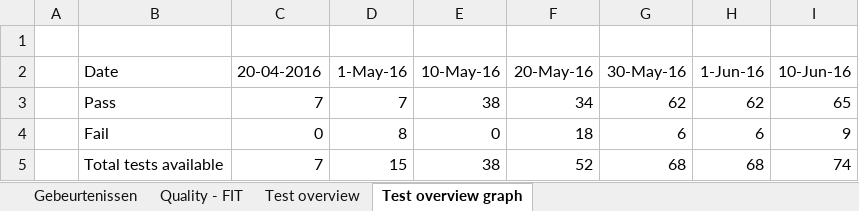
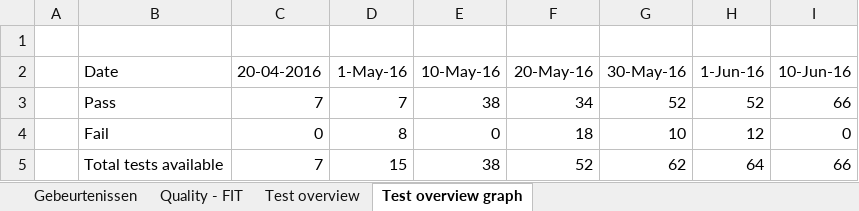
Before and after one commit to niekvandael/iTalent, an Excel workbook: italent/documents/quality/Requirements and FIT criteria.xlsx, sheet Test overview graph, drawn as a sheet; values as stored, in another font and other column widths than the file's, no borders; charts and pictures not drawn; the diff names each change by its address in the sheet, - before the commit and + after, or states it on an @@ line.

```diff
--- a/italent/documents/quality/Requirements and FIT criteria.xlsx (sheet Test overview graph)
+++ b/italent/documents/quality/Requirements and FIT criteria.xlsx (sheet Test overview graph)
-G3 (30-May-16): 62
+G3 (30-May-16): 52
-H3 (1-Jun-16): 62
+H3 (1-Jun-16): 52
-I3 (10-Jun-16): 65
+I3 (10-Jun-16): 66
-G4 (30-May-16): 6
+G4 (30-May-16): 10
-H4 (1-Jun-16): 6
+H4 (1-Jun-16): 12
-I4 (10-Jun-16): 9
+I4 (10-Jun-16): 0
-G5 (30-May-16): 68
+G5 (30-May-16): 62
-H5 (1-Jun-16): 68
+H5 (1-Jun-16): 64
-I5 (10-Jun-16): 74
+I5 (10-Jun-16): 66
```
Also changed, not shown: sheet Quality - FIT, sheet Test overview, charts or pictures, italent/documents/analyse/use_case_beschrijvingen.xlsx, italent/documents/quality/ProjectRisicos.xlsx, 2 other files.
